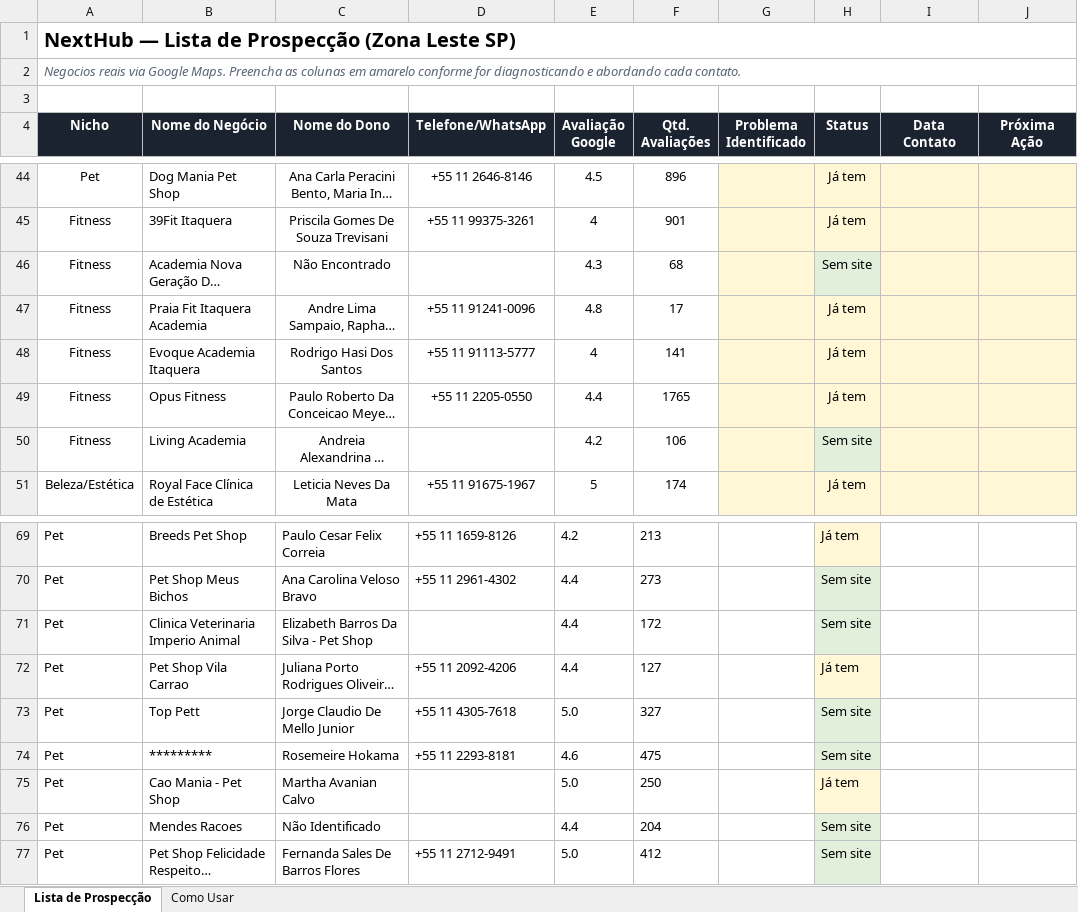
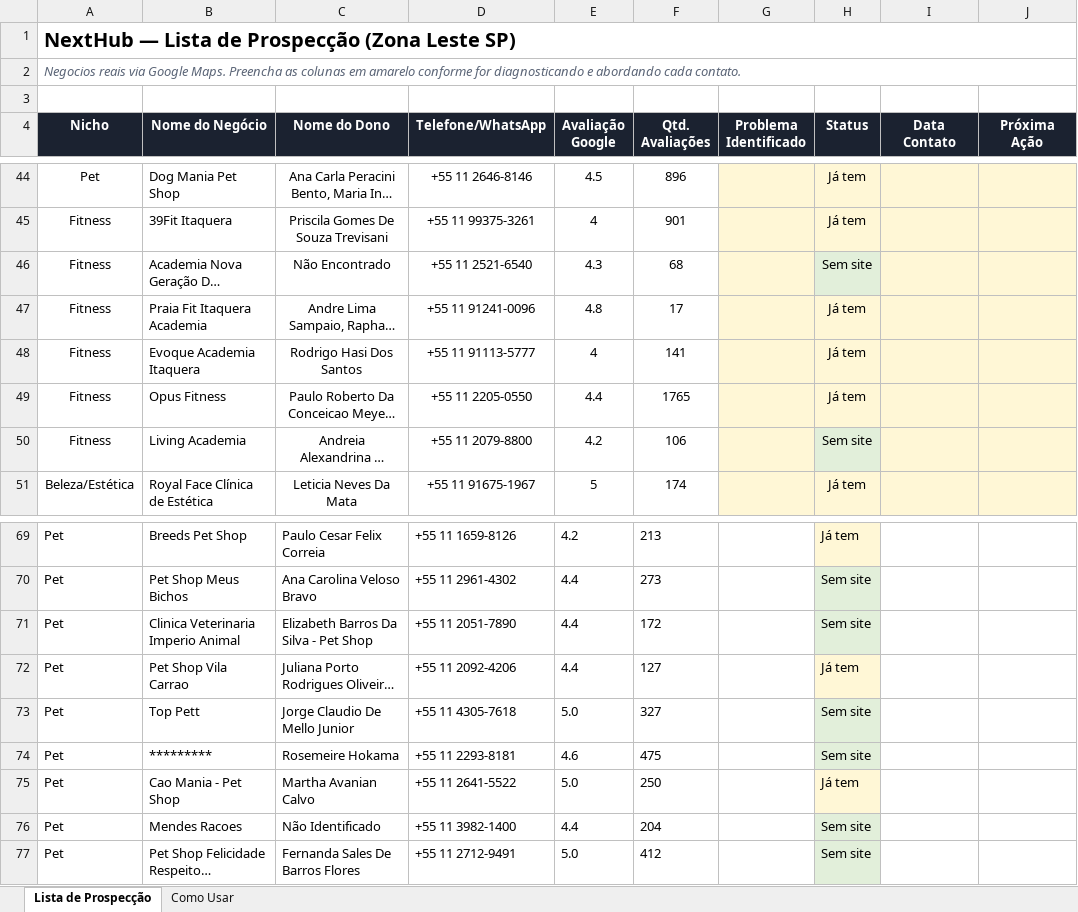
Before and after one commit to Guidemetrioo/leads, an Excel workbook: NextHub_Lista_Prospeccao.xlsx, sheet Lista de Prospecção, drawn as a sheet; only a part is shown, gaps mark what is left out; long unchanged cells end in …; values as stored, in another font and other column widths than the file's, no borders; the diff covers the shown part only; the diff names each change by its address in the sheet, - before the commit and + after, or states it on an @@ line.

```diff
--- a/NextHub_Lista_Prospeccao.xlsx (sheet Lista de Prospecção)
+++ b/NextHub_Lista_Prospeccao.xlsx (sheet Lista de Prospecção)
-D46 (Telefone/WhatsApp): (empty)
+D46 (Telefone/WhatsApp): +55 11 2521-6540
-D50 (Telefone/WhatsApp): (empty)
+D50 (Telefone/WhatsApp): +55 11 2079-8800
-D71 (Telefone/WhatsApp): (empty)
+D71 (Telefone/WhatsApp): +55 11 2051-7890
-D75 (Telefone/WhatsApp): (empty)
+D75 (Telefone/WhatsApp): +55 11 2641-5522
-D76 (Telefone/WhatsApp): (empty)
+D76 (Telefone/WhatsApp): +55 11 3982-1400
```
Also changed, not shown: 77 added rows and 1 edited cell elsewhere in this sheet, 1 other file.
